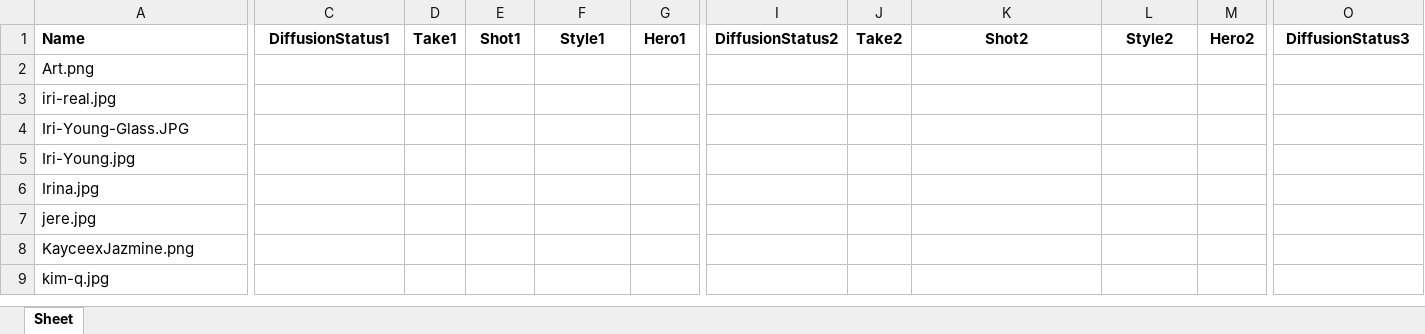
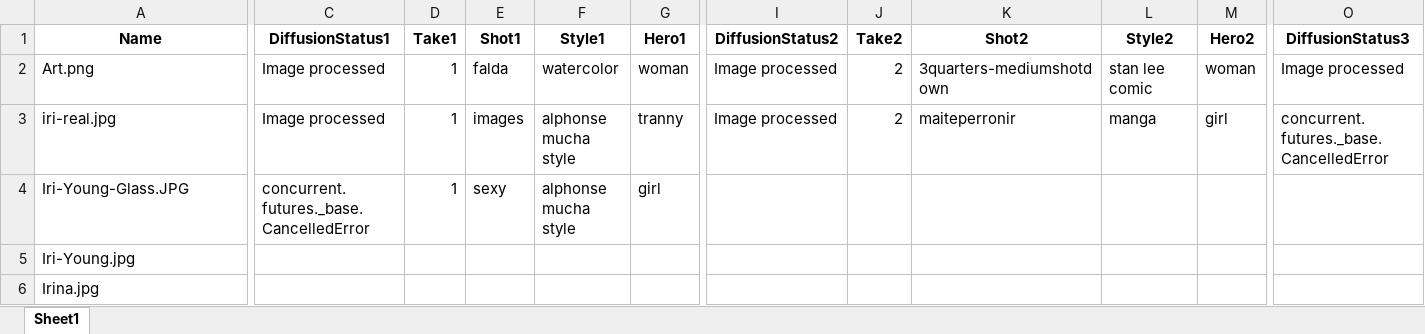
Before and after one commit to Moibe/splashmix-batcher, an Excel workbook: chicksComplete.xlsx, sheet Sheet1, drawn as a sheet; only a part is shown, gaps mark what is left out; the shorter side is filled out with more unchanged rows; values as stored, in another font and other column widths than the file's, no borders; the diff covers the shown part only; the diff names each change by its address in the sheet, - before the commit and + after, or states it on an @@ line.

```diff
--- a/chicksComplete.xlsx (sheet Sheet1)
+++ b/chicksComplete.xlsx (sheet Sheet1)
-sheet tab: Sheet
+sheet tab: Sheet1
-A1 alignment: left
+A1 alignment: center
-C2:C3 (DiffusionStatus1): (empty)
+C2:C3 (DiffusionStatus1): Image processed
-D2:D4 (Take1): (empty)
+D2:D4 (Take1): 1
-E2 (Shot1): (empty)
+E2 (Shot1): falda
-F2 (Style1): (empty)
+F2 (Style1): watercolor
-G2 (Hero1): (empty)
+G2 (Hero1): woman
-I2:I3 (DiffusionStatus2): (empty)
+I2:I3 (DiffusionStatus2): Image processed
-J2:J3 (Take2): (empty)
+J2:J3 (Take2): 2
-K2 (Shot2): (empty)
+K2 (Shot2): 3quarters-mediumshotdown
-L2 (Style2): (empty)
+L2 (Style2): stan lee comic
-M2 (Hero2): (empty)
+M2 (Hero2): woman
-O2 (DiffusionStatus3): (empty)
+O2 (DiffusionStatus3): Image processed
-E3 (Shot1): (empty)
+E3 (Shot1): images
-F3:F4 (Style1): (empty)
+F3:F4 (Style1): alphonse mucha style
-G3 (Hero1): (empty)
+G3 (Hero1): tranny
-K3 (Shot2): (empty)
+K3 (Shot2): maiteperronir
-L3 (Style2): (empty)
+L3 (Style2): manga
-M3 (Hero2): (empty)
+M3 (Hero2): girl
-O3 (DiffusionStatus3): (empty)
+O3 (DiffusionStatus3): concurrent.futures._base.CancelledError
-C4 (DiffusionStatus1): (empty)
+C4 (DiffusionStatus1): concurrent.futures._base.CancelledError
-E4 (Shot1): (empty)
+E4 (Shot1): sexy
-G4 (Hero1): (empty)
+G4 (Hero1): girl
```
Also changed, not shown: 18 edited cells and cell formats elsewhere in this sheet, 34 other files.
